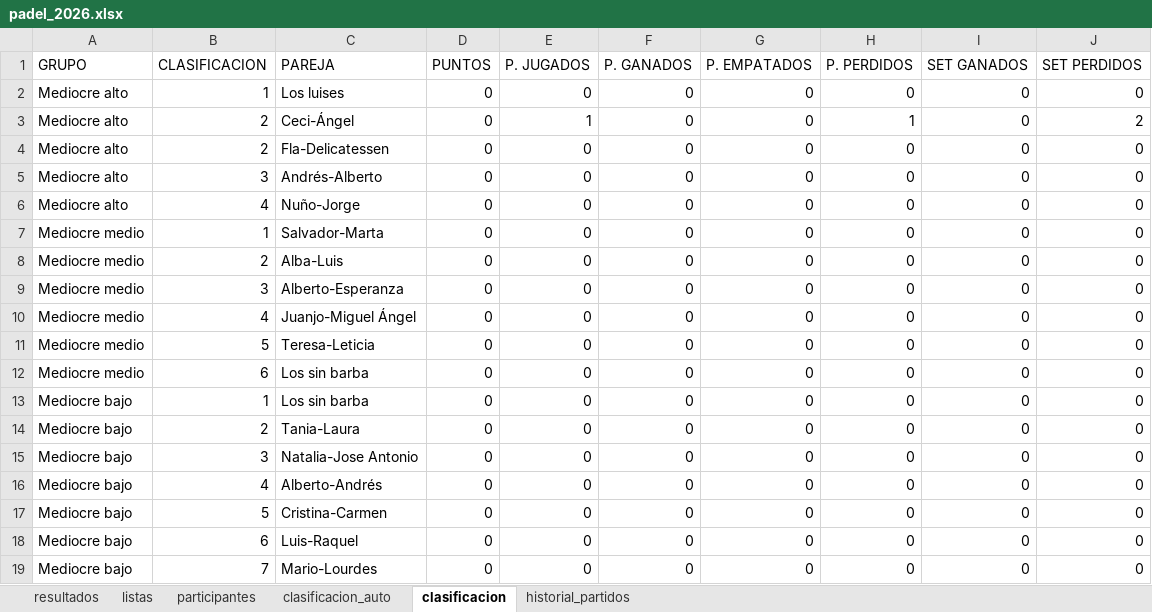
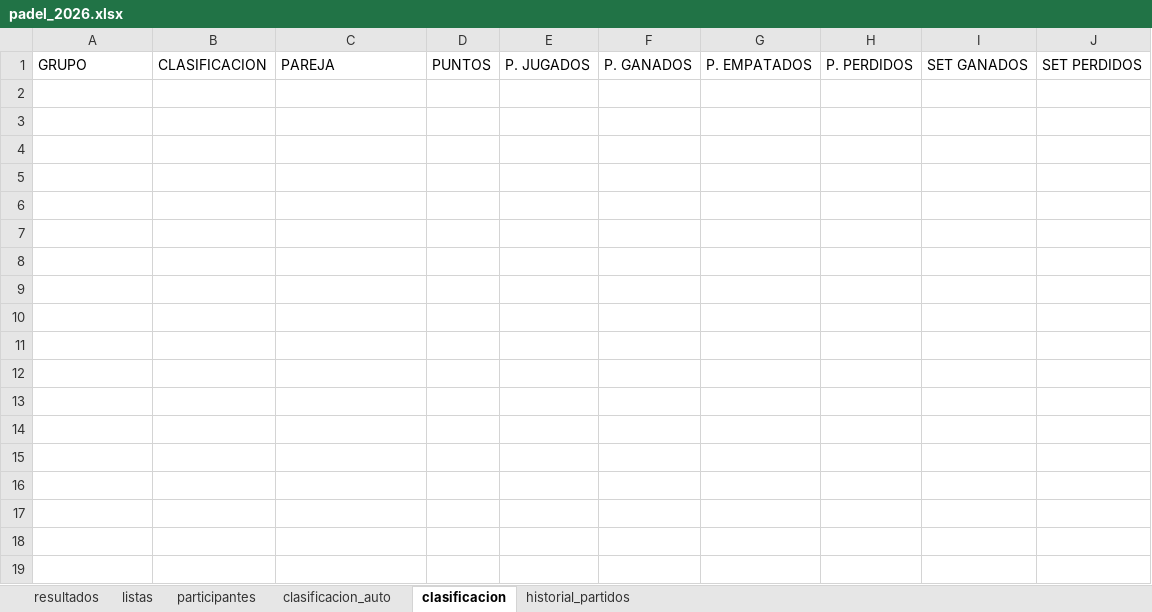
Before and after one commit to lcalle268/campeonato-padel-2026-2027, an Excel workbook: padel_2026.xlsx, sheet clasificacion, drawn as a sheet; values as stored, in another font and other column widths than the file's, no borders; the diff names each change by its address in the sheet, - before the commit and + after, or states it on an @@ line.

```diff
--- a/padel_2026.xlsx (sheet clasificacion)
+++ b/padel_2026.xlsx (sheet clasificacion)
-row 2: Mediocre alto | 1 | Los luises | 0 | 0 | 0 | 0 | 0 | 0 | 0
-row 3: Mediocre alto | 2 | Ceci-Ángel | 0 | 1 | 0 | 0 | 1 | 0 | 2
-row 4: Mediocre alto | 2 | Fla-Delicatessen | 0 | 0 | 0 | 0 | 0 | 0 | 0
-row 5: Mediocre alto | 3 | Andrés-Alberto | 0 | 0 | 0 | 0 | 0 | 0 | 0
-row 6: Mediocre alto | 4 | Nuño-Jorge | 0 | 0 | 0 | 0 | 0 | 0 | 0
-row 7: Mediocre medio | 1 | Salvador-Marta | 0 | 0 | 0 | 0 | 0 | 0 | 0
-row 8: Mediocre medio | 2 | Alba-Luis | 0 | 0 | 0 | 0 | 0 | 0 | 0
-row 9: Mediocre medio | 3 | Alberto-Esperanza | 0 | 0 | 0 | 0 | 0 | 0 | 0
-row 10: Mediocre medio | 4 | Juanjo-Miguel Ángel | 0 | 0 | 0 | 0 | 0 | 0 | 0
-row 11: Mediocre medio | 5 | Teresa-Leticia | 0 | 0 | 0 | 0 | 0 | 0 | 0
-row 12: Mediocre medio | 6 | Los sin barba | 0 | 0 | 0 | 0 | 0 | 0 | 0
-row 13: Mediocre bajo | 1 | Los sin barba | 0 | 0 | 0 | 0 | 0 | 0 | 0
-row 14: Mediocre bajo | 2 | Tania-Laura | 0 | 0 | 0 | 0 | 0 | 0 | 0
-row 15: Mediocre bajo | 3 | Natalia-Jose Antonio | 0 | 0 | 0 | 0 | 0 | 0 | 0
-row 16: Mediocre bajo | 4 | Alberto-Andrés | 0 | 0 | 0 | 0 | 0 | 0 | 0
-row 17: Mediocre bajo | 5 | Cristina-Carmen | 0 | 0 | 0 | 0 | 0 | 0 | 0
-row 18: Mediocre bajo | 6 | Luis-Raquel | 0 | 0 | 0 | 0 | 0 | 0 | 0
-row 19: Mediocre bajo | 7 | Mario-Lourdes | 0 | 0 | 0 | 0 | 0 | 0 | 0
```
Also changed, not shown: sheet clasificacion_auto.
